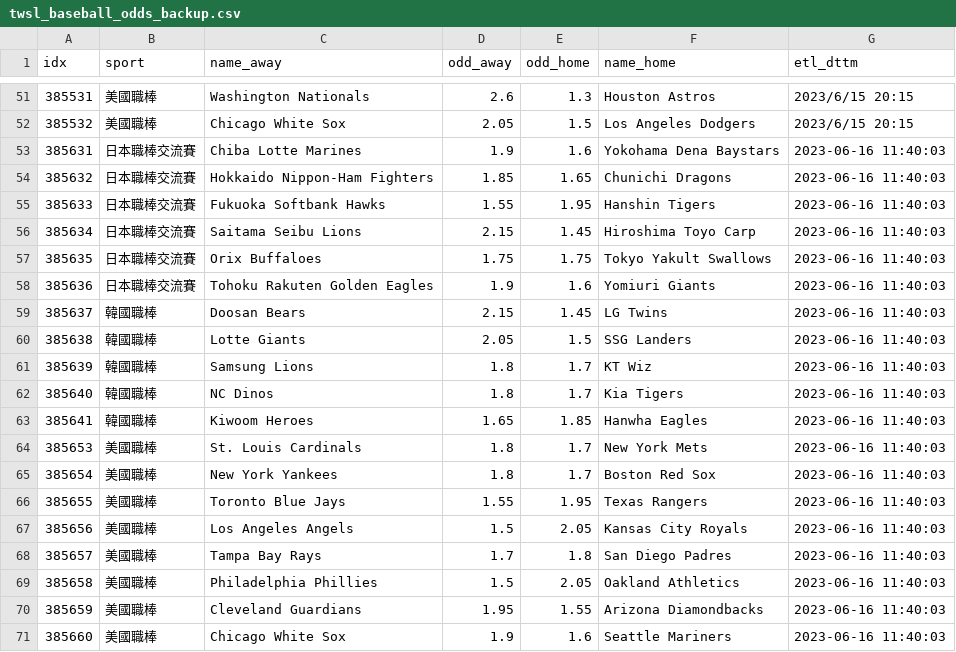
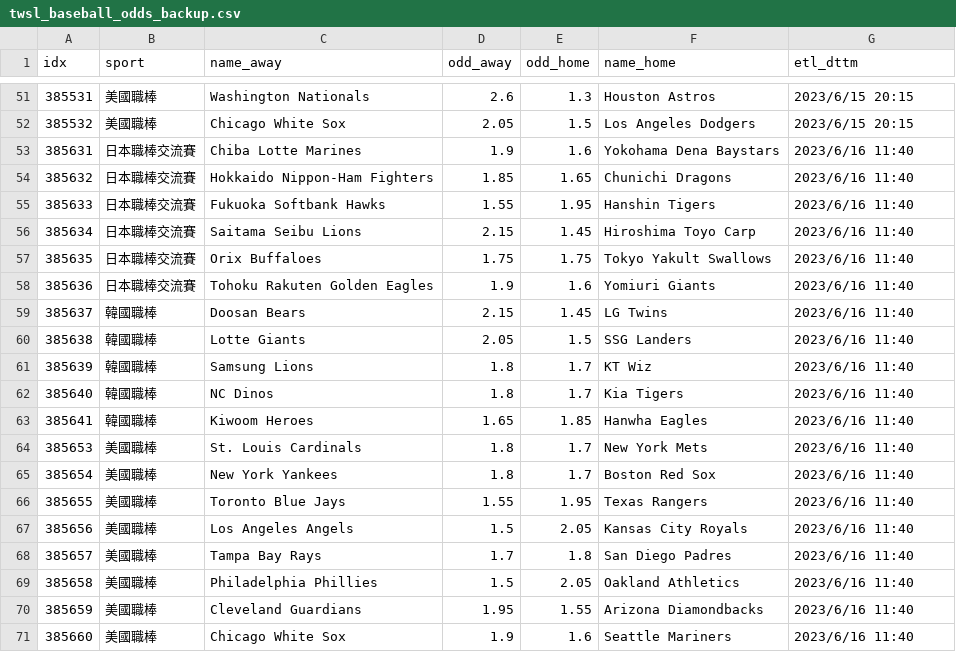
Before and after one commit to achilles0926/tw_sport_lottery, a CSV file: twsl_baseball_odds_backup.csv, drawn as a sheet; only a part is shown, gaps mark what is left out.

```diff
--- a/twsl_baseball_odds_backup.csv
+++ b/twsl_baseball_odds_backup.csv
@@ -52,20 +52,20 @@
 385532,美國職棒,Chicago White Sox,2.05,1.5,Los Angeles Dodgers,2023/6/15 20:15
-385631,日本職棒交流賽,Chiba Lotte Marines,1.9,1.6,Yokohama Dena Baystars,2023-06-16 11:40:03
-385632,日本職棒交流賽,Hokkaido Nippon-Ham Fighters,1.85,1.65,Chunichi Dragons,2023-06-16 11:40:03
-385633,日本職棒交流賽,Fukuoka Softbank Hawks,1.55,1.95,Hanshin Tigers,2023-06-16 11:40:03
-385634,日本職棒交流賽,Saitama Seibu Lions,2.15,1.45,Hiroshima Toyo Carp,2023-06-16 11:40:03
-385635,日本職棒交流賽,Orix Buffaloes,1.75,1.75,Tokyo Yakult Swallows,2023-06-16 11:40:03
-385636,日本職棒交流賽,Tohoku Rakuten Golden Eagles,1.9,1.6,Yomiuri Giants,2023-06-16 11:40:03
-385637,韓國職棒,Doosan Bears,2.15,1.45,LG Twins,2023-06-16 11:40:03
-385638,韓國職棒,Lotte Giants,2.05,1.5,SSG Landers,2023-06-16 11:40:03
-385639,韓國職棒,Samsung Lions,1.8,1.7,KT Wiz,2023-06-16 11:40:03
-385640,韓國職棒,NC Dinos,1.8,1.7,Kia Tigers,2023-06-16 11:40:03
-385641,韓國職棒,Kiwoom Heroes,1.65,1.85,Hanwha Eagles,2023-06-16 11:40:03
-385653,美國職棒,St. Louis Cardinals,1.8,1.7,New York Mets,2023-06-16 11:40:03
-385654,美國職棒,New York Yankees,1.8,1.7,Boston Red Sox,2023-06-16 11:40:03
-385655,美國職棒,Toronto Blue Jays,1.55,1.95,Texas Rangers,2023-06-16 11:40:03
-385656,美國職棒,Los Angeles Angels,1.5,2.05,Kansas City Royals,2023-06-16 11:40:03
-385657,美國職棒,Tampa Bay Rays,1.7,1.8,San Diego Padres,2023-06-16 11:40:03
-385658,美國職棒,Philadelphia Phillies,1.5,2.05,Oakland Athletics,2023-06-16 11:40:03
-385659,美國職棒,Cleveland Guardians,1.95,1.55,Arizona Diamondbacks,2023-06-16 11:40:03
-385660,美國職棒,Chicago White Sox,1.9,1.6,Seattle Mariners,2023-06-16 11:40:03
+385631,日本職棒交流賽,Chiba Lotte Marines,1.9,1.6,Yokohama Dena Baystars,2023/6/16 11:40
+385632,日本職棒交流賽,Hokkaido Nippon-Ham Fighters,1.85,1.65,Chunichi Dragons,2023/6/16 11:40
+385633,日本職棒交流賽,Fukuoka Softbank Hawks,1.55,1.95,Hanshin Tigers,2023/6/16 11:40
+385634,日本職棒交流賽,Saitama Seibu Lions,2.15,1.45,Hiroshima Toyo Carp,2023/6/16 11:40
+385635,日本職棒交流賽,Orix Buffaloes,1.75,1.75,Tokyo Yakult Swallows,2023/6/16 11:40
+385636,日本職棒交流賽,Tohoku Rakuten Golden Eagles,1.9,1.6,Yomiuri Giants,2023/6/16 11:40
+385637,韓國職棒,Doosan Bears,2.15,1.45,LG Twins,2023/6/16 11:40
+385638,韓國職棒,Lotte Giants,2.05,1.5,SSG Landers,2023/6/16 11:40
+385639,韓國職棒,Samsung Lions,1.8,1.7,KT Wiz,2023/6/16 11:40
+385640,韓國職棒,NC Dinos,1.8,1.7,Kia Tigers,2023/6/16 11:40
+385641,韓國職棒,Kiwoom Heroes,1.65,1.85,Hanwha Eagles,2023/6/16 11:40
+385653,美國職棒,St. Louis Cardinals,1.8,1.7,New York Mets,2023/6/16 11:40
+385654,美國職棒,New York Yankees,1.8,1.7,Boston Red Sox,2023/6/16 11:40
+385655,美國職棒,Toronto Blue Jays,1.55,1.95,Texas Rangers,2023/6/16 11:40
+385656,美國職棒,Los Angeles Angels,1.5,2.05,Kansas City Royals,2023/6/16 11:40
+385657,美國職棒,Tampa Bay Rays,1.7,1.8,San Diego Padres,2023/6/16 11:40
+385658,美國職棒,Philadelphia Phillies,1.5,2.05,Oakland Athletics,2023/6/16 11:40
+385659,美國職棒,Cleveland Guardians,1.95,1.55,Arizona Diamondbacks,2023/6/16 11:40
+385660,美國職棒,Chicago White Sox,1.9,1.6,Seattle Mariners,2023/6/16 11:40
```
Also changed, not shown: twsl_baseball_odds_base.csv, twsl_baseball_odds_new.csv.
